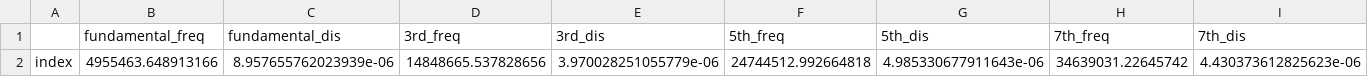
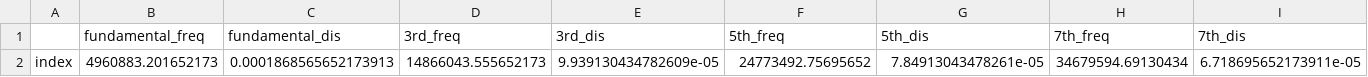
Before and after one commit to b-pardi/pyQCM, a CSV file: offset_data/COPY-PASTE_OFFSET_VALUES_HERE.csv, drawn as a sheet; only a part is shown; removed rows and columns are numbered as before the commit, all else as after; rows hold the shown columns only; the diff names each change by its address in the sheet, - before the commit and + after, or states it on an @@ line.

```diff
--- a/offset_data/COPY-PASTE_OFFSET_VALUES_HERE.csv
+++ b/offset_data/COPY-PASTE_OFFSET_VALUES_HERE.csv
-row 2: index | 4955463.648913166 | 8.957655762023939e-06 | 14848665.537828656 | 3.970028251055779e-06 | 24744512.992664818 | 4.985330677911643e-06 | 34639031.22645742 | 4.430373612825623e-06
+row 2: index | 4960883.201652173 | 0.0001868565652173913 | 14866043.555652173 | 9.939130434782609e-05 | 24773492.75695652 | 7.84913043478261e-05 | 34679594.69130434 | 6.718695652173911e-05
```
Also changed, not shown: 4 other files.
